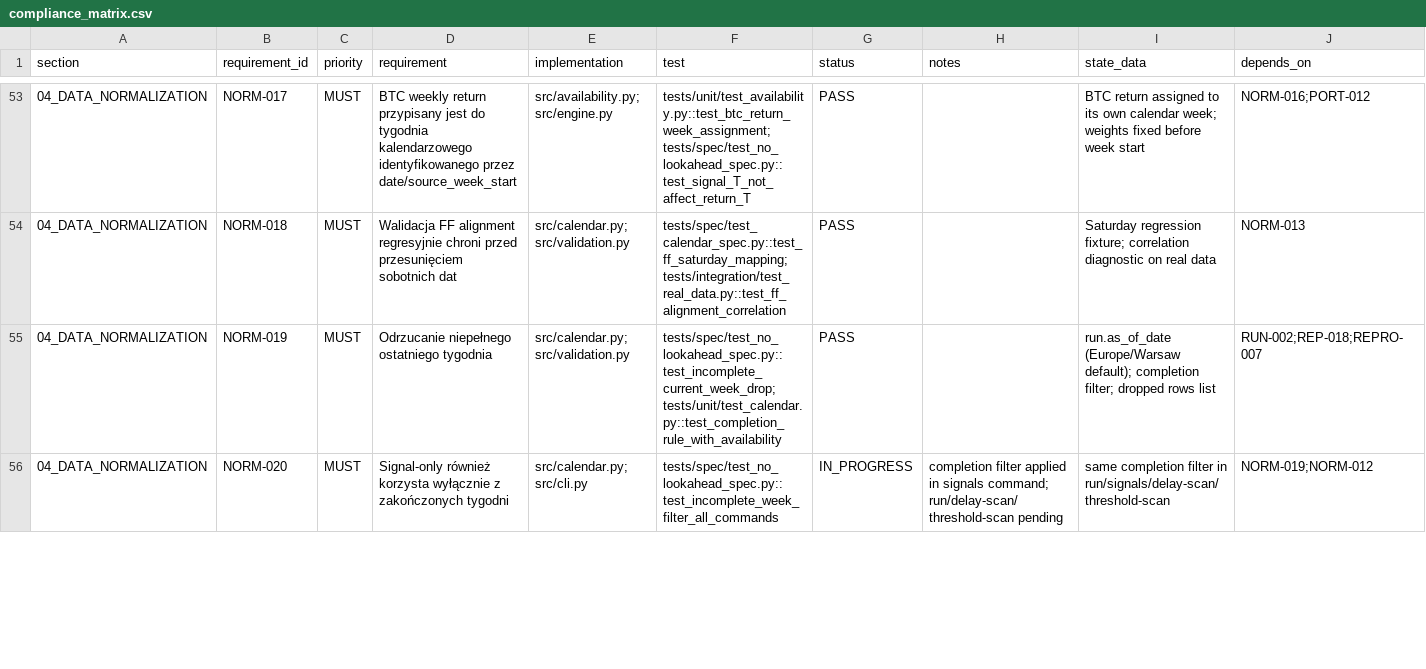
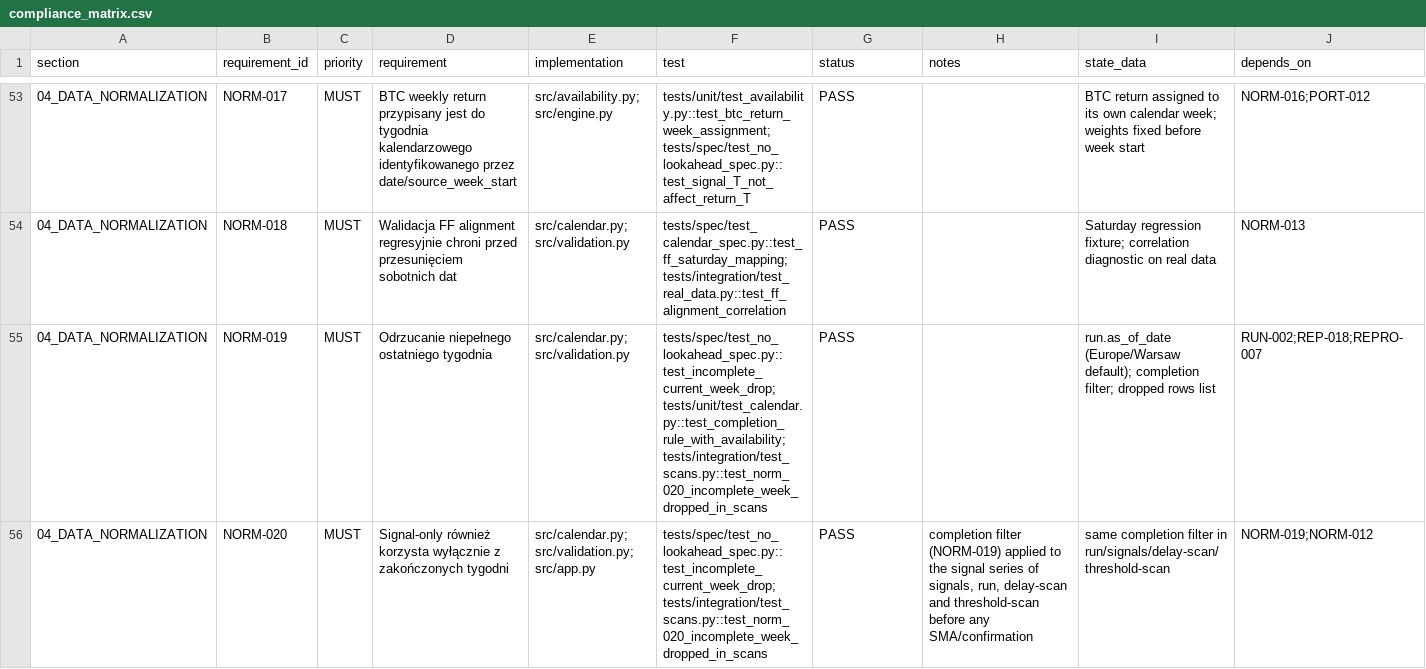
Before and after one commit to coursegeek/backtest-claude, a CSV file: work/compliance_matrix.csv, drawn as a sheet; only a part is shown, gaps mark what is left out; the diff covers the shown part only; the diff names each change by its address in the sheet, - before the commit and + after, or states it on an @@ line.

```diff
--- a/work/compliance_matrix.csv
+++ b/work/compliance_matrix.csv
-F55 (test): tests/spec/test_no_lookahead_spec.py::test_incomplete_current_week_drop; tests/unit/test_calendar.py::test_completion_rule_with_availability
+F55 (test): tests/spec/test_no_lookahead_spec.py::test_incomplete_current_week_drop; tests/unit/test_calendar.py::test_completion_rule_with_availability; tests/integration/test_scans.py::test_norm_020_incomplete_week_dropped_in_scans
-E56 (implementation): src/calendar.py; src/cli.py
+E56 (implementation): src/calendar.py; src/validation.py; src/app.py
-F56 (test): tests/spec/test_no_lookahead_spec.py::test_incomplete_week_filter_all_commands
+F56 (test): tests/spec/test_no_lookahead_spec.py::test_incomplete_current_week_drop; tests/integration/test_scans.py::test_norm_020_incomplete_week_dropped_in_scans
-G56 (status): IN_PROGRESS
+G56 (status): PASS
-H56 (notes): completion filter applied in signals command; run/delay-scan/threshold-scan pending
+H56 (notes): completion filter (NORM-019) applied to the signal series of signals, run, delay-scan and threshold-scan before any SMA/confirmation
```
Also changed, not shown: 75 edited cells elsewhere in this file, work/implementation_questions.csv, 15 other files.
